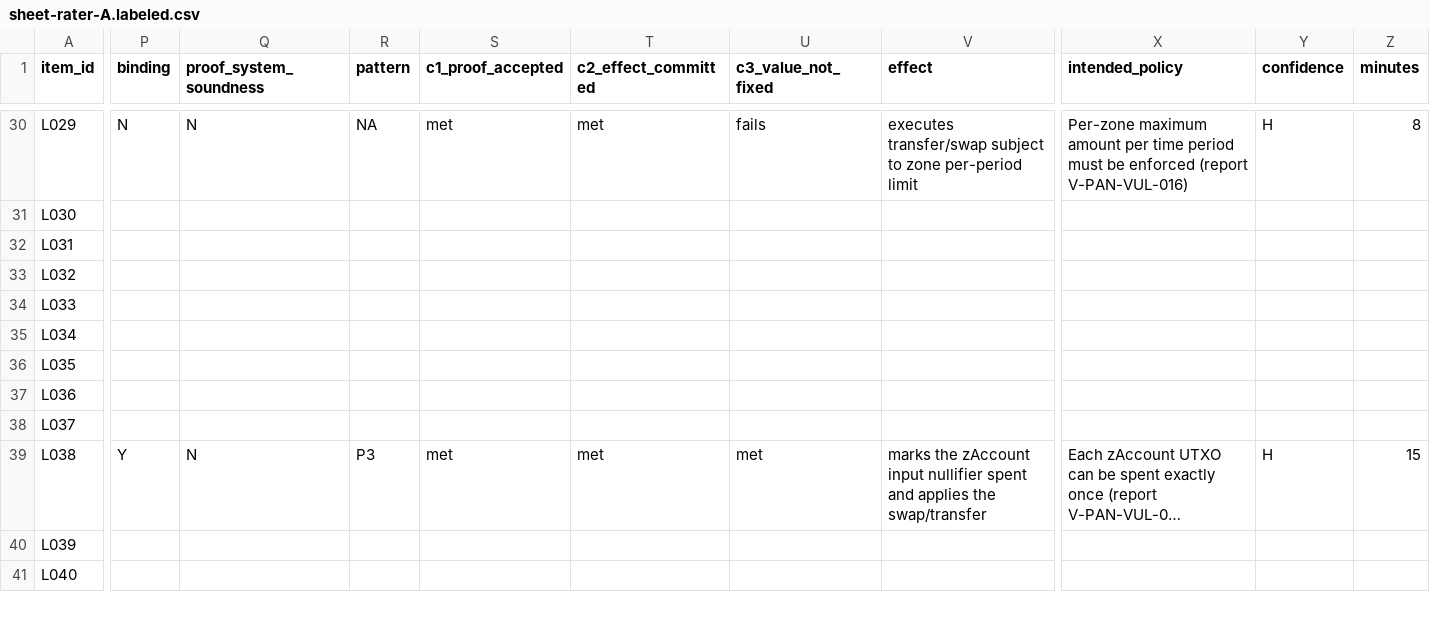
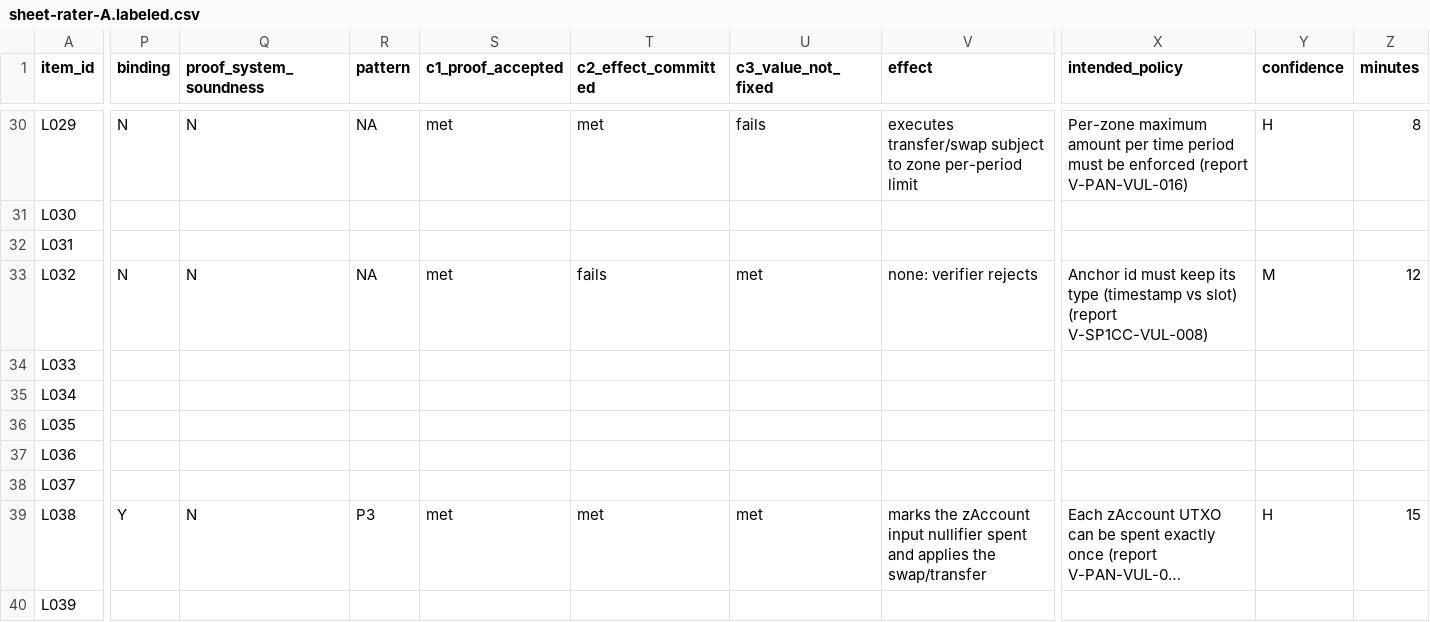
Before and after one commit to imranpollob/BindCheck-Labeling, a CSV file: sheet-rater-A.labeled.csv, drawn as a sheet; only a part is shown, gaps mark what is left out; the shorter side is filled out with more unchanged rows; long unchanged cells end in …; the diff covers the shown part only; the diff names each change by its address in the sheet, - before the commit and + after, or states it on an @@ line.

```diff
--- a/sheet-rater-A.labeled.csv
+++ b/sheet-rater-A.labeled.csv
-P33 (binding): (empty)
+P33 (binding): N
-Q33 (proof_system_soundness): (empty)
+Q33 (proof_system_soundness): N
-R33 (pattern): (empty)
+R33 (pattern): NA
-S33 (c1_proof_accepted): (empty)
+S33 (c1_proof_accepted): met
-T33 (c2_effect_committed): (empty)
+T33 (c2_effect_committed): fails
-U33 (c3_value_not_fixed): (empty)
+U33 (c3_value_not_fixed): met
-V33 (effect): (empty)
+V33 (effect): none: verifier rejects
-X33 (intended_policy): (empty)
+X33 (intended_policy): Anchor id must keep its type (timestamp vs slot) (report V-SP1CC-VUL-008)
-Y33 (confidence): (empty)
+Y33 (confidence): M
-Z33 (minutes): (empty)
+Z33 (minutes): 12
```
Also changed, not shown: 64 edited cells elsewhere in this file, 7 other files.
